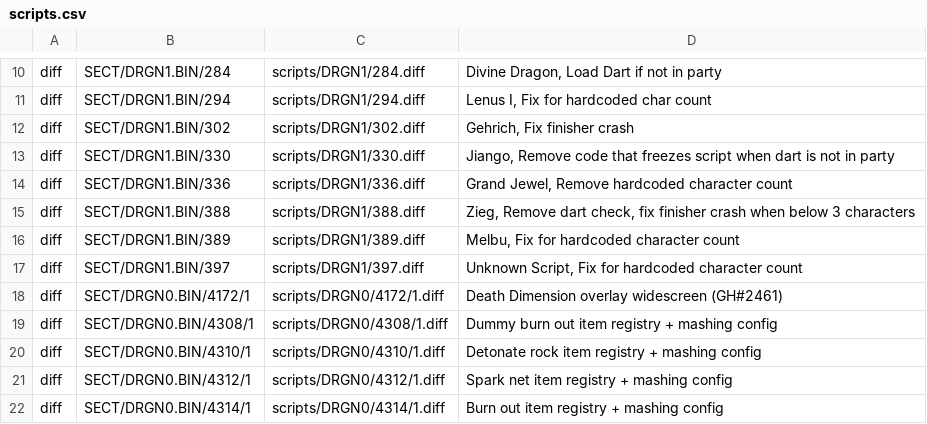
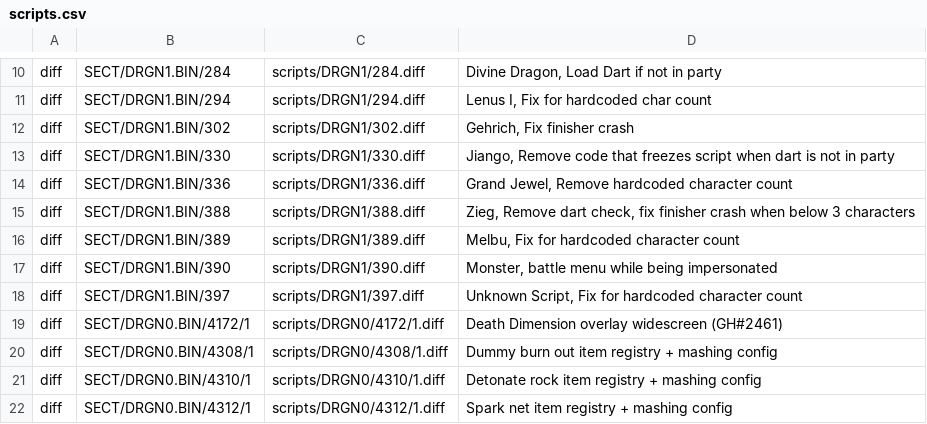
Before and after one commit to avionanx/tlot, a CSV file: patches/scripts.csv, drawn as a sheet; only a part is shown, gaps mark what is left out; the shorter side is filled out with more unchanged rows; the diff names each change by its address in the sheet, - before the commit and + after, or states it on an @@ line.

```diff
--- a/patches/scripts.csv
+++ b/patches/scripts.csv
+row 17: diff | SECT/DRGN1.BIN/390 | scripts/DRGN1/390.diff | Monster, battle menu while being impersonated
```
Also changed, not shown: patches/meta/descriptions.csv, patches/meta/params.csv, 19 other files.
